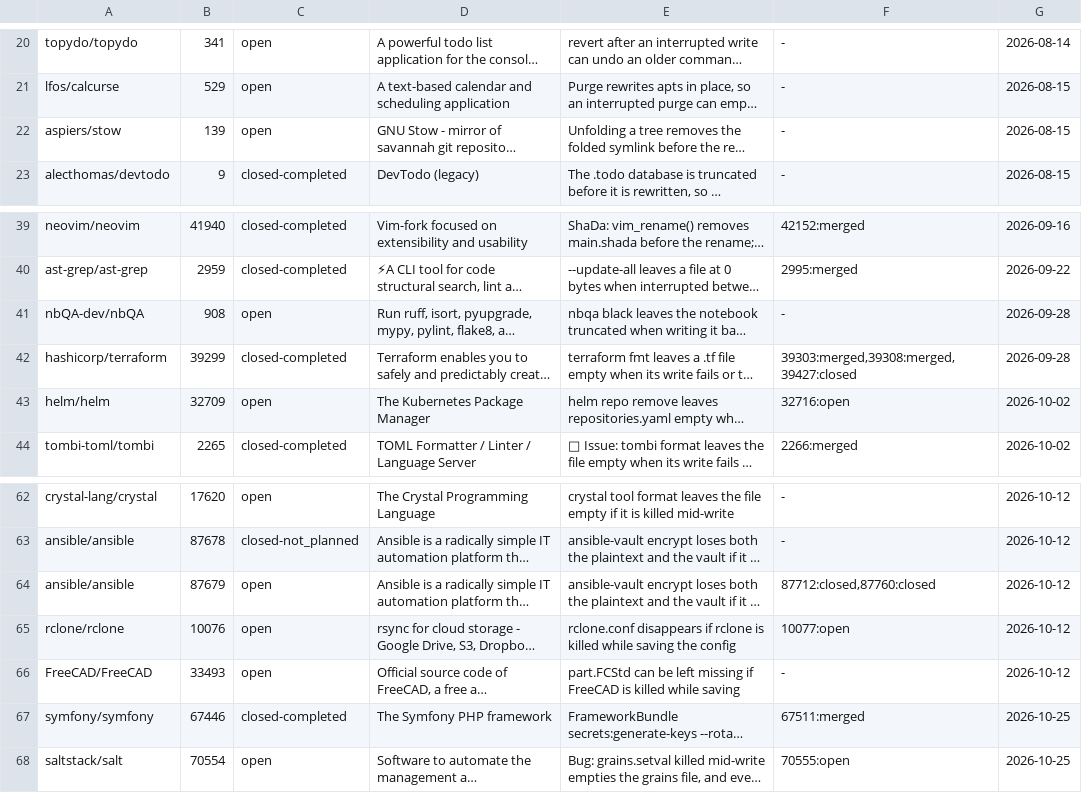
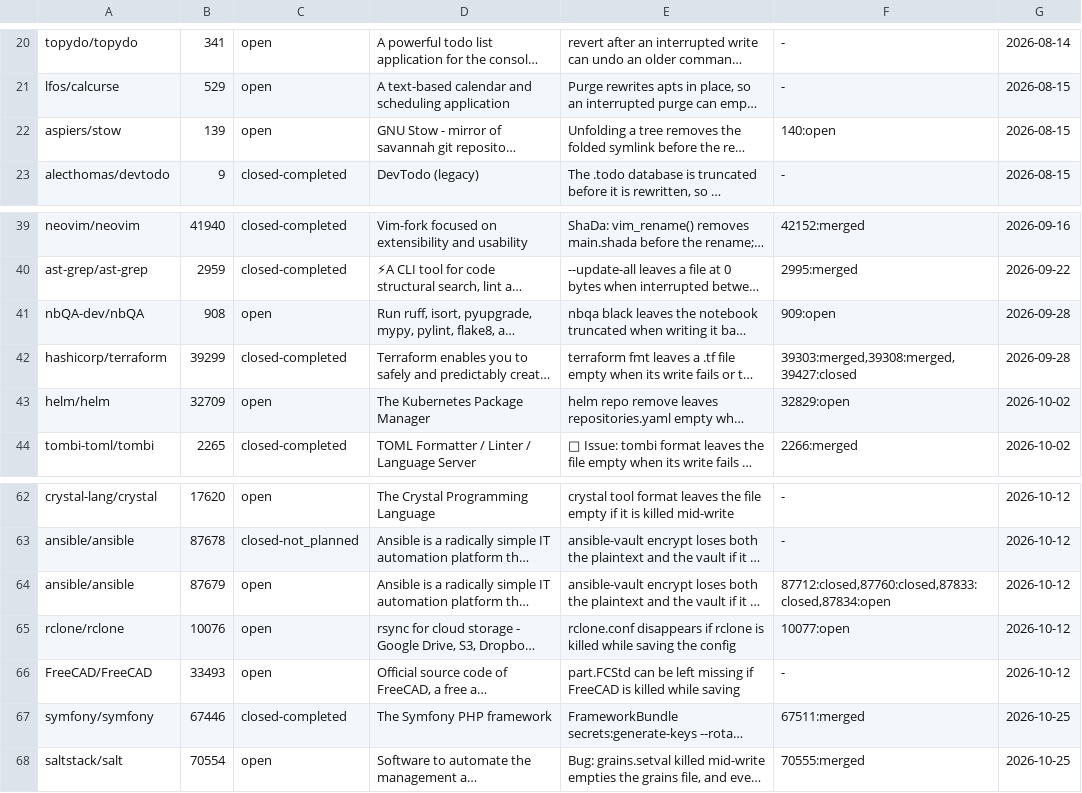
Before and after one commit to yottayoshida/sideeye, a TSV file: spike/upstream-live.tsv, drawn as a sheet; only a part is shown, gaps mark what is left out; long unchanged cells end in …; the diff names each change by its address in the sheet, - before the commit and + after, or states it on an @@ line.

```diff
--- a/spike/upstream-live.tsv
+++ b/spike/upstream-live.tsv
-F22: -
+F22: 140:open
-F41: -
+F41: 909:open
-F43: 32716:open
+F43: 32829:open
-F64: 87712:closed,87760:closed
+F64: 87712:closed,87760:closed,87833:closed,87834:open
-F68: 70555:open
+F68: 70555:merged
```
Also changed, not shown: 1 other file.
